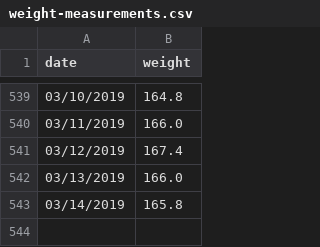
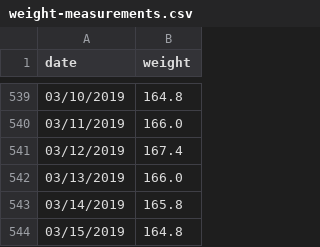
Before and after one commit to barelyknown/manifesto, a CSV file: public/assets/data/weight-measurements.csv, drawn as a sheet; only a part is shown, gaps mark what is left out.

Commit message:
Update weight-measurements.csv

```diff
--- a/public/assets/data/weight-measurements.csv
+++ b/public/assets/data/weight-measurements.csv
@@ -543 +543,2 @@ date,weight
 03/14/2019,165.8
+03/15/2019,164.8
```
